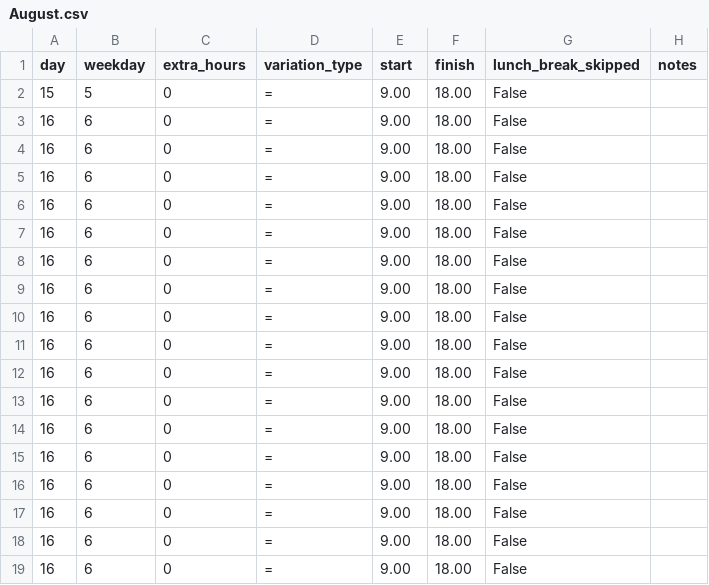
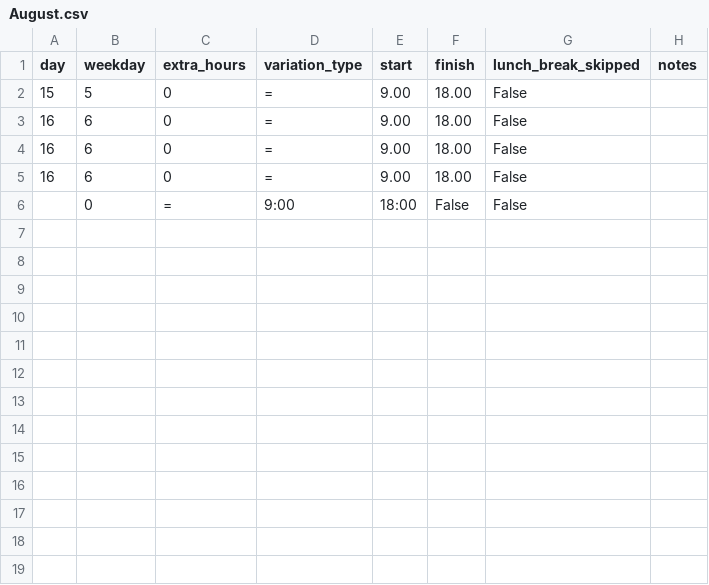
Before and after one commit to marcozammuto/full_stack_workbench, a CSV file: data/2025/August.csv, drawn as a sheet.

```diff
--- a/data/2025/August.csv
+++ b/data/2025/August.csv
@@ -5,15 +5,2 @@ day,weekday,extra_hours,variation_type,start,finish,lunch_break_skipped,notes
 16,6,0,=,9.00,18.00,False,
-16,6,0,=,9.00,18.00,False,
-16,6,0,=,9.00,18.00,False,
-16,6,0,=,9.00,18.00,False,
-16,6,0,=,9.00,18.00,False,
-16,6,0,=,9.00,18.00,False,
-16,6,0,=,9.00,18.00,False,
-16,6,0,=,9.00,18.00,False,
-16,6,0,=,9.00,18.00,False,
-16,6,0,=,9.00,18.00,False,
-16,6,0,=,9.00,18.00,False,
-16,6,0,=,9.00,18.00,False,
-16,6,0,=,9.00,18.00,False,
-16,6,0,=,9.00,18.00,False,
-16,6,0,=,9.00,18.00,False,
+,0,=,9:00,18:00,False,False,
```
Also changed, not shown: 3 other files.
